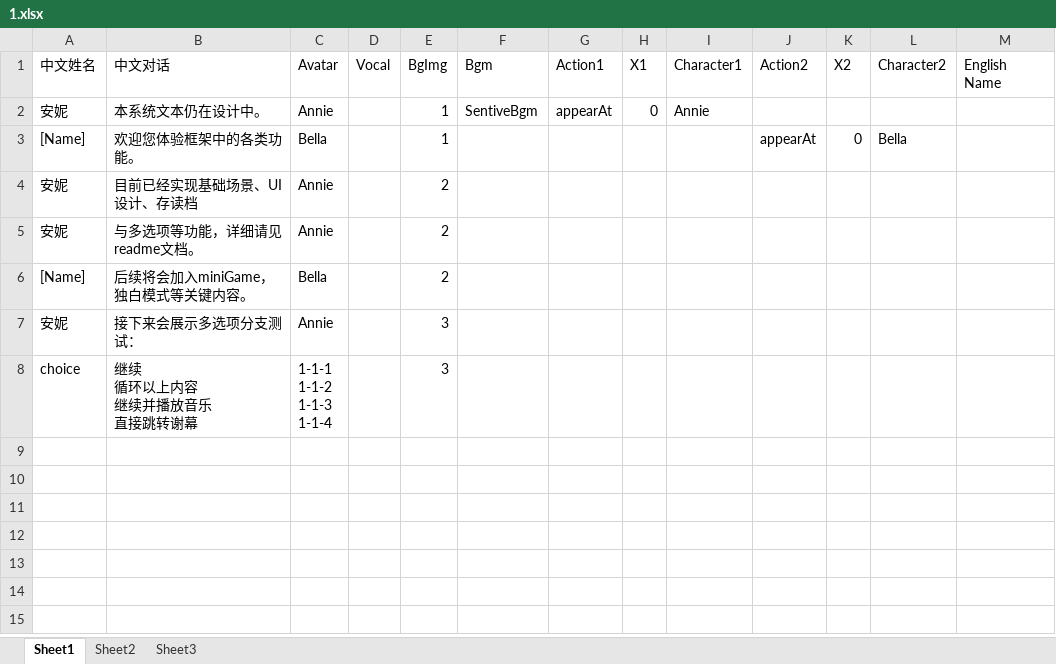
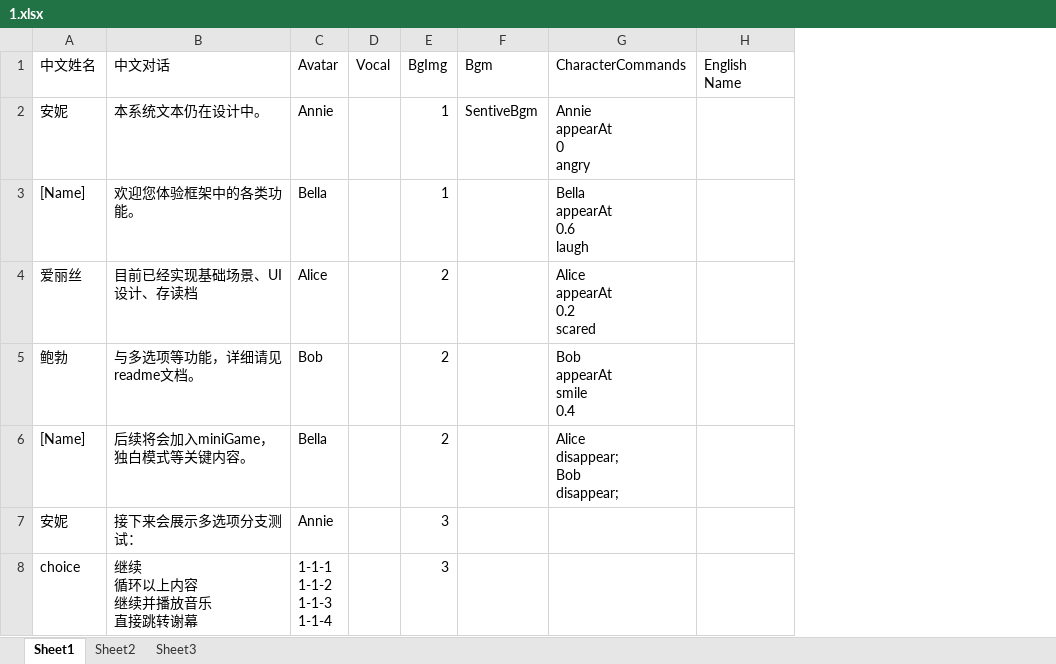
Before and after one commit to Canyizl/Unity_VNcase, an Excel workbook: Assets/StreamingAssets/story/1.xlsx, sheet Sheet1, drawn as a sheet; only a part is shown; values as stored, in another font and other column widths than the file's, no borders; removed rows and columns are numbered as before the commit, all else as after; ↵ is a line break in a cell; the diff names each change by its address in the sheet, - before the commit and + after, or states it on an @@ line.

```diff
--- a/Assets/StreamingAssets/story/1.xlsx (sheet Sheet1)
+++ b/Assets/StreamingAssets/story/1.xlsx (sheet Sheet1)
-column G (Action1), row 2: appearAt
-column H (X1), row 2: 0
-column I (Character1), row 2: Annie
-column J (Action2), row 3: appearAt
-column K (X2), row 3: 0
-column L (Character2), row 3: Bella
+column G (CharacterCommands), rows 2-6: Annie ↵ appearAt ↵ 0 ↵ angry | Bella ↵ appearAt ↵ 0.6 ↵ laugh | Alice ↵ appearAt ↵ 0.2 ↵ scared | Bob ↵ appearAt ↵ smile ↵ 0.4 | Alice ↵ disappear; ↵ Bob ↵ disappear;
-A4 (中文姓名): 安妮
+A4 (中文姓名): 爱丽丝
-C4 (Avatar): Annie
+C4 (Avatar): Alice
-A5 (中文姓名): 安妮
+A5 (中文姓名): 鲍勃
-C5 (Avatar): Annie
+C5 (Avatar): Bob
```
Also changed, not shown: Assets/StreamingAssets/story/1-1-1.xlsx, Assets/StreamingAssets/story/1-1-2.xlsx, 36 other files.
